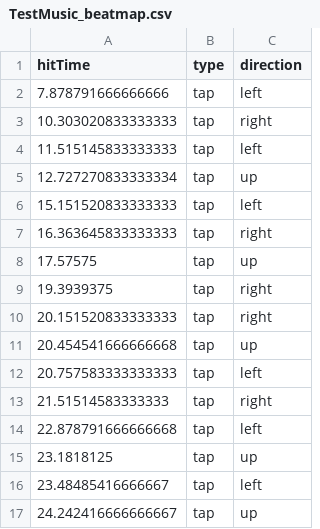
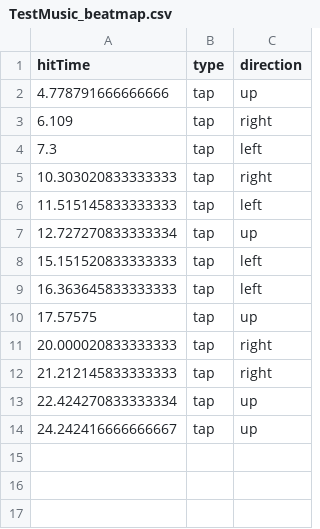
Before and after one commit to gitlyssa/funky-fishing, a CSV file: Assets/FMOD/FunkyFishing/TestMusic_beatmap.csv, drawn as a sheet.

```diff
--- a/Assets/FMOD/FunkyFishing/TestMusic_beatmap.csv
+++ b/Assets/FMOD/FunkyFishing/TestMusic_beatmap.csv
@@ -1,3 +1,5 @@
 hitTime,type,direction
-7.878791666666666,tap,left
+4.778791666666666,tap,up
+6.109,tap,right
+7.3,tap,left
 10.303020833333333,tap,right
@@ -6,12 +8,7 @@ hitTime,type,direction
 15.151520833333333,tap,left
-16.363645833333333,tap,right
+16.363645833333333,tap,left
 17.57575,tap,up
-19.3939375,tap,right
-20.151520833333333,tap,right
-20.454541666666668,tap,up
-20.757583333333333,tap,left
-21.51514583333333,tap,right
-22.878791666666668,tap,left
-23.1818125,tap,up
-23.48485416666667,tap,left
+20.000020833333333,tap,right
+21.212145833333333,tap,right
+22.424270833333334,tap,up
 24.242416666666667,tap,up
```
Also changed, not shown: 20 other files.
